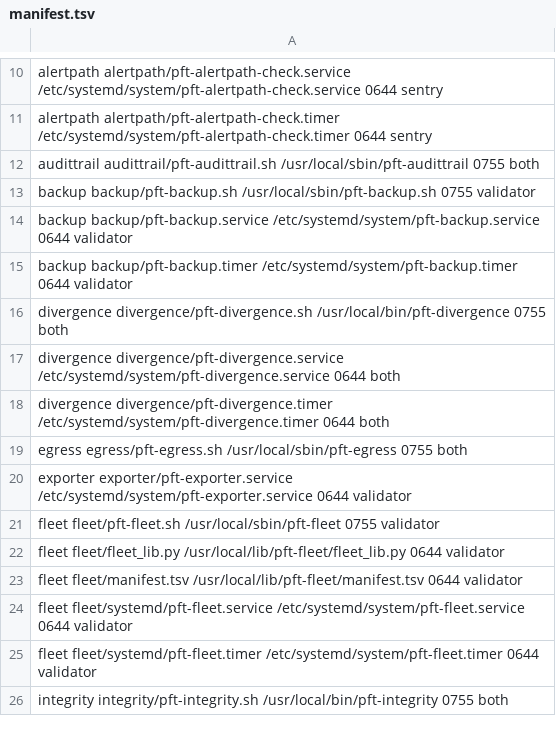
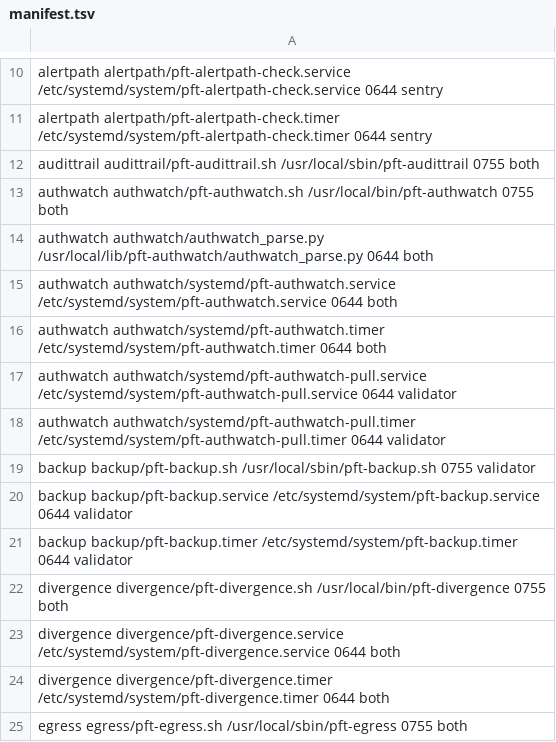
Before and after one commit to darkmatter-sudo/postfiat-validator-installer, a TSV file: fleet/manifest.tsv, drawn as a sheet; only a part is shown, gaps mark what is left out; the shorter side is filled out with more unchanged rows.

```diff
--- a/fleet/manifest.tsv
+++ b/fleet/manifest.tsv
@@ -12,2 +12,8 @@ alertpath   alertpath/pft-alertpath-check.timer                /etc/systemd/syst
 audittrail  audittrail/pft-audittrail.sh                       /usr/local/sbin/pft-audittrail                      0755 both
+authwatch   authwatch/pft-authwatch.sh                         /usr/local/bin/pft-authwatch                        0755 both
+authwatch   authwatch/authwatch_parse.py                       /usr/local/lib/pft-authwatch/authwatch_parse.py     0644 both
+authwatch   authwatch/systemd/pft-authwatch.service            /etc/systemd/system/pft-authwatch.service           0644 both
+authwatch   authwatch/systemd/pft-authwatch.timer              /etc/systemd/system/pft-authwatch.timer             0644 both
+authwatch   authwatch/systemd/pft-authwatch-pull.service       /etc/systemd/system/pft-authwatch-pull.service      0644 validator
+authwatch   authwatch/systemd/pft-authwatch-pull.timer         /etc/systemd/system/pft-authwatch-pull.timer        0644 validator
 backup      backup/pft-backup.sh                               /usr/local/sbin/pft-backup.sh                       0755 validator
```
